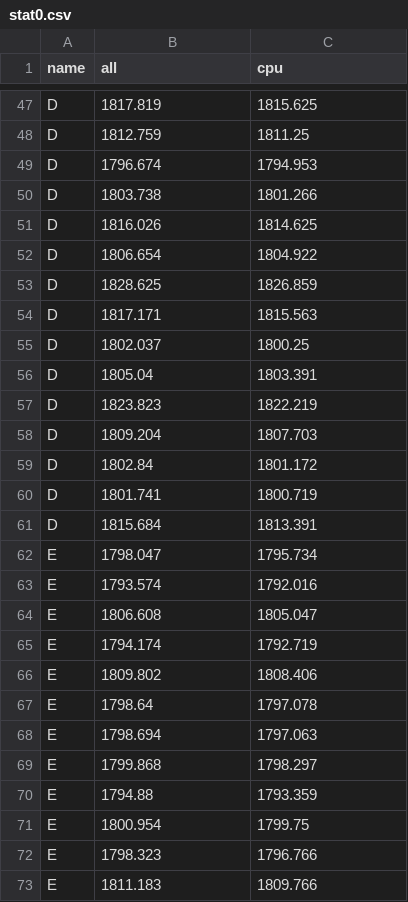
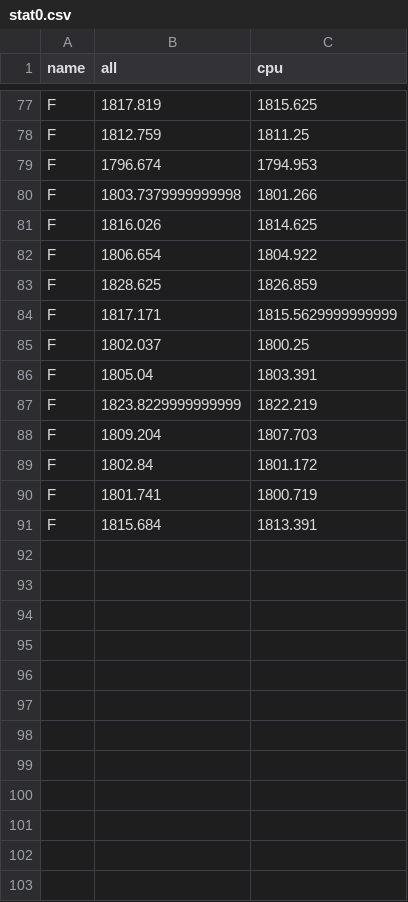
Before and after one commit to iharh/prj, a CSV file: py/fxchart/data/stat0.csv, drawn as a sheet; only a part is shown, gaps mark what is left out; removed rows and columns are numbered as before the commit, all else as after; the diff covers the shown part only; the diff names each change by its address in the sheet, - before the commit and + after, or states it on an @@ line.

```diff
--- a/py/fxchart/data/stat0.csv
+++ b/py/fxchart/data/stat0.csv
-A77:A79 (name): D
+A77:A79 (name): F
-row 50: D | 1803.738 | 1801.266
+row 80: F | 1803.7379999999998 | 1801.266
-A81:A86 (name): D
+A81:A86 (name): F
-C84 (cpu): 1815.563
+C84 (cpu): 1815.5629999999999
-row 57: D | 1823.823 | 1822.219
+row 87: F | 1823.8229999999999 | 1822.219
-A88:A91 (name): D
+A88:A91 (name): F
-row 62: E | 1798.047 | 1795.734
-row 63: E | 1793.574 | 1792.016
-row 64: E | 1806.608 | 1805.047
-row 65: E | 1794.174 | 1792.719
-row 66: E | 1809.802 | 1808.406
-row 67: E | 1798.64 | 1797.078
-row 68: E | 1798.694 | 1797.063
-row 69: E | 1799.868 | 1798.297
-row 70: E | 1794.88 | 1793.359
-row 71: E | 1800.954 | 1799.75
-row 72: E | 1798.323 | 1796.766
-row 73: E | 1811.183 | 1809.766
```
Also changed, not shown: 33 added rows, 6 removed rows and 16 edited cells elsewhere in this file, py/fxchart/data/all-percentiled.csv, 7 other files.
